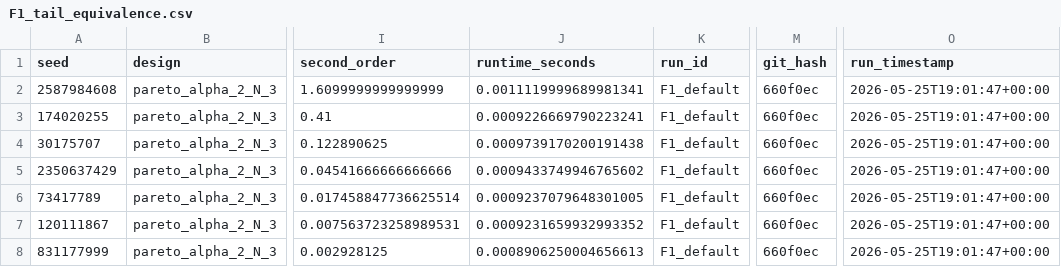
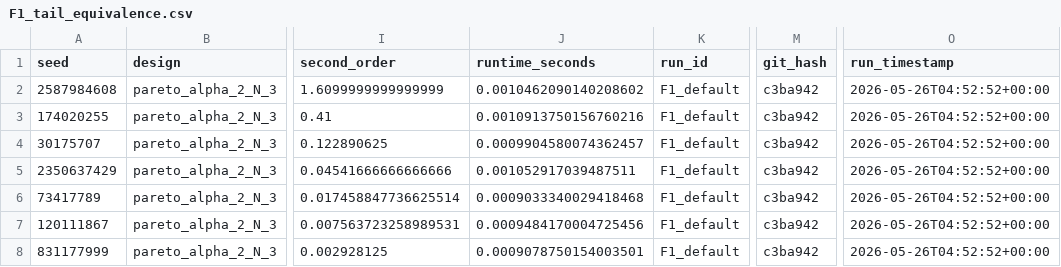
Before and after one commit to osolari/FactorTail, a CSV file: results/F1_tail_equivalence.csv, drawn as a sheet; only a part is shown, gaps mark what is left out; the diff names each change by its address in the sheet, - before the commit and + after, or states it on an @@ line.

```diff
--- a/results/F1_tail_equivalence.csv
+++ b/results/F1_tail_equivalence.csv
-J2 (runtime_seconds): 0.0011119999689981341
+J2 (runtime_seconds): 0.0010462090140208602
-M2:M8 (git_hash): 660f0ec
+M2:M8 (git_hash): c3ba942
-O2:O8 (run_timestamp): 2026-05-25T19:01:47+00:00
+O2:O8 (run_timestamp): 2026-05-26T04:52:52+00:00
-J3 (runtime_seconds): 0.0009226669790223241
+J3 (runtime_seconds): 0.0010913750156760216
-J4 (runtime_seconds): 0.0009739170200191438
+J4 (runtime_seconds): 0.0009904580074362457
-J5 (runtime_seconds): 0.0009433749946765602
+J5 (runtime_seconds): 0.001052917039487511
-J6 (runtime_seconds): 0.0009237079648301005
+J6 (runtime_seconds): 0.0009033340029418468
-J7 (runtime_seconds): 0.0009231659932993352
+J7 (runtime_seconds): 0.0009484170004725456
-J8 (runtime_seconds): 0.0008906250004656613
+J8 (runtime_seconds): 0.0009078750154003501
```
Also changed, not shown: results/F8_second_order.csv, results/T_sim_results_independent.csv, 11 other files.
